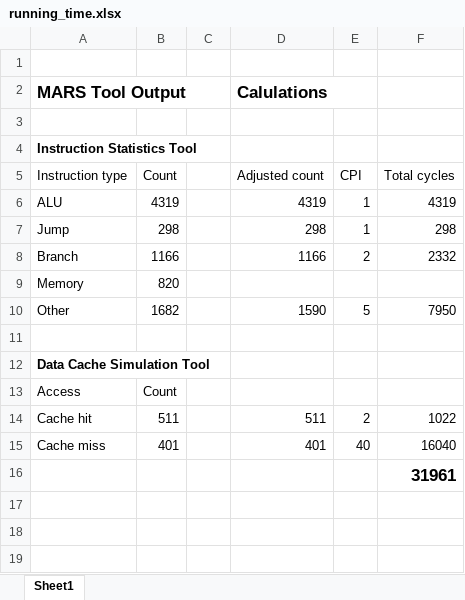
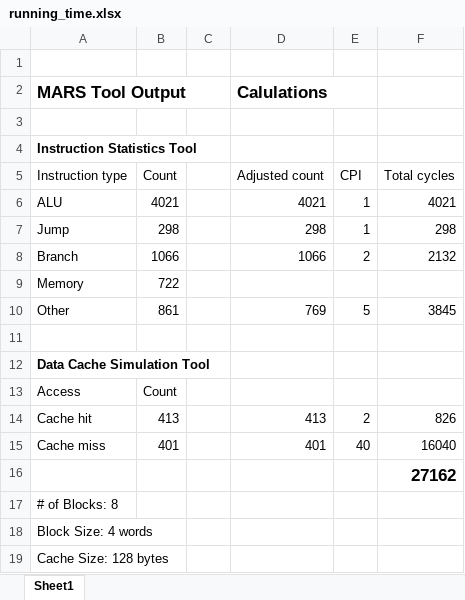
Before and after one commit to retsu8/finalProjectCSCI361, an Excel workbook: running_time.xlsx, sheet Sheet1, drawn as a sheet; values as stored, in another font and other column widths than the file's, no borders; the diff names each change by its address in the sheet, - before the commit and + after, or states it on an @@ line.

Commit message:
Minor Changes
Switched all multiplies to shift lefts which cuts down an instruction on
each loop.  Also updated the running time excel file.

```diff
--- a/running_time.xlsx (sheet Sheet1)
+++ b/running_time.xlsx (sheet Sheet1)
-B6 (Count): 4319
+B6 (Count): 4021
-D6 (Adjusted count): 4319
+D6 (Adjusted count): 4021
-F6 (Total cycles): 4319
+F6 (Total cycles): 4021
-B8 (Count): 1166
+B8 (Count): 1066
-D8 (Adjusted count): 1166
+D8 (Adjusted count): 1066
-F8 (Total cycles): 2332
+F8 (Total cycles): 2132
-B9 (Count): 820
+B9 (Count): 722
-B10 (Count): 1682
+B10 (Count): 861
-D10 (Adjusted count): 1590
+D10 (Adjusted count): 769
-F10 (Total cycles): 7950
+F10 (Total cycles): 3845
-B14 (Count): 511
+B14 (Count): 413
-D14 (Adjusted count): 511
+D14 (Adjusted count): 413
-F14 (Total cycles): 1022
+F14 (Total cycles): 826
-F16 (Total cycles): 31961
+F16 (Total cycles): 27162
+row 17: # of Blocks: 8
+row 18: Block Size: 4 words
+row 19: Cache Size: 128 bytes
```
Also changed, not shown: 1 other file.
